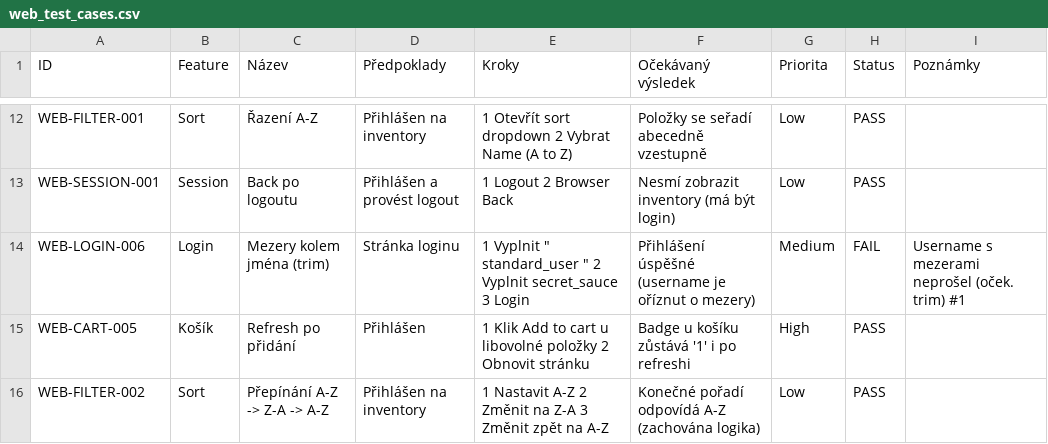
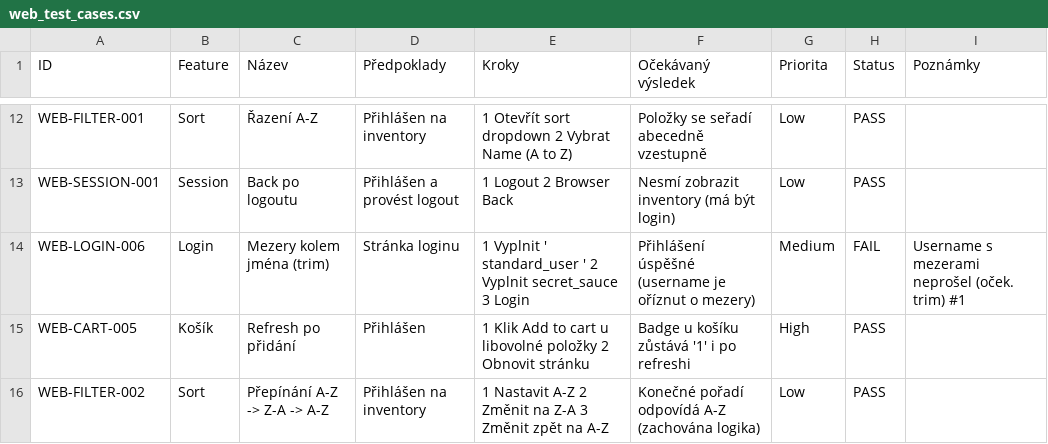
Before and after one commit to OfficialV1R0/qa-manual-web, a CSV file: testcases/web_test_cases.csv, drawn as a sheet; only a part is shown, gaps mark what is left out.

Commit message:
test(provedeni): nastavit PASS pro zbyvajici webove testy; odkazuje na #1

```diff
--- a/testcases/web_test_cases.csv
+++ b/testcases/web_test_cases.csv
@@ -13,3 +13,3 @@ WEB-FILTER-001,Sort,Řazení A-Z,Přihlášen na inventory,1 Otevřít sort drop
 WEB-SESSION-001,Session,Back po logoutu,Přihlášen a provést logout,1 Logout 2 Browser Back,Nesmí zobrazit inventory (má být login),Low,PASS,
-WEB-LOGIN-006,Login,Mezery kolem jména (trim),Stránka loginu,1 Vyplnit " standard_user " 2 Vyplnit secret_sauce 3 Login,Přihlášení úspěšné (username je oříznut o mezery),Medium,FAIL,"Username s mezerami neprošel (oček. trim) #1"
+WEB-LOGIN-006,Login,Mezery kolem jména (trim),Stránka loginu,1 Vyplnit ' standard_user ' 2 Vyplnit secret_sauce 3 Login,Přihlášení úspěšné (username je oříznut o mezery),Medium,FAIL,"Username s mezerami neprošel (oček. trim) #1"
 WEB-CART-005,Košík,Refresh po přidání,Přihlášen,1 Klik Add to cart u libovolné položky 2 Obnovit stránku,Badge u košíku zůstává '1' i po refreshi,High,PASS,
```
